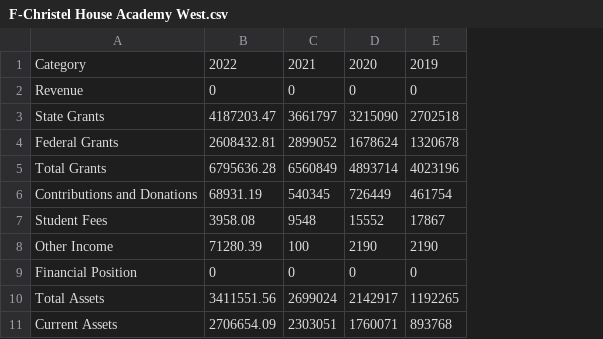
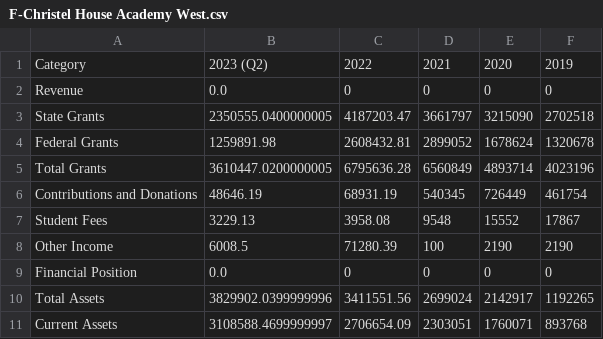
Before and after one commit to jbetley/school-dashboard, a CSV file: data/F-Christel House Academy West.csv, drawn as a sheet; only a part is shown; the diff names each change by its address in the sheet, - before the commit and + after, or states it on an @@ line.

Commit message:
Updated financial data display

```diff
--- a/data/F-Christel House Academy West.csv
+++ b/data/F-Christel House Academy West.csv
+column B, rows 1-11: 2023 (Q2) | 0.0 | 2350555.0400000005 | 1259891.98 | 3610447.0200000005 | 48646.19 | 3229.13 | 6008.5 | 0.0 | 3829902.0399999996 | 3108588.4699999997
```
Also changed, not shown: data/F-Christel House Academy DORS.csv, data/F-Christel House Watanabe Manual HS.csv, 30 other files.
